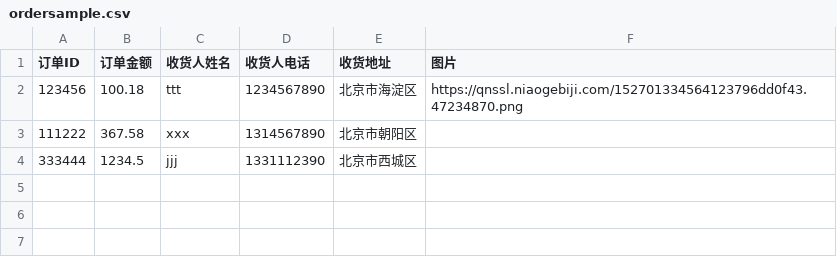
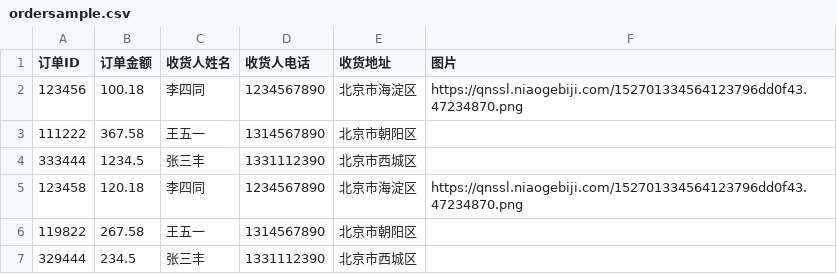
Before and after one commit to taoxibj/docs, a CSV file: ordersample.csv, drawn as a sheet.

Commit message:
Add files via upload
更新文件

```diff
--- a/ordersample.csv
+++ b/ordersample.csv
@@ -1,4 +1,7 @@
 订单ID,订单金额,收货人姓名,收货人电话,收货地址,图片
-123456,100.18,ttt,1234567890,北京市海淀区,https://qnssl.niaogebiji.com/152701334564123796dd0f43.47234870.png
-111222,367.58,xxx,1314567890,北京市朝阳区,
-333444,1234.5,jjj,1331112390,北京市西城区,
+123456,100.18,李四同,1234567890,北京市海淀区,https://qnssl.niaogebiji.com/152701334564123796dd0f43.47234870.png
+111222,367.58,王五一,1314567890,北京市朝阳区,
+333444,1234.5,张三丰,1331112390,北京市西城区,
+123458,120.18,李四同,1234567890,北京市海淀区,https://qnssl.niaogebiji.com/152701334564123796dd0f43.47234870.png
+119822,267.58,王五一,1314567890,北京市朝阳区,
+329444,234.5,张三丰,1331112390,北京市西城区,
```
